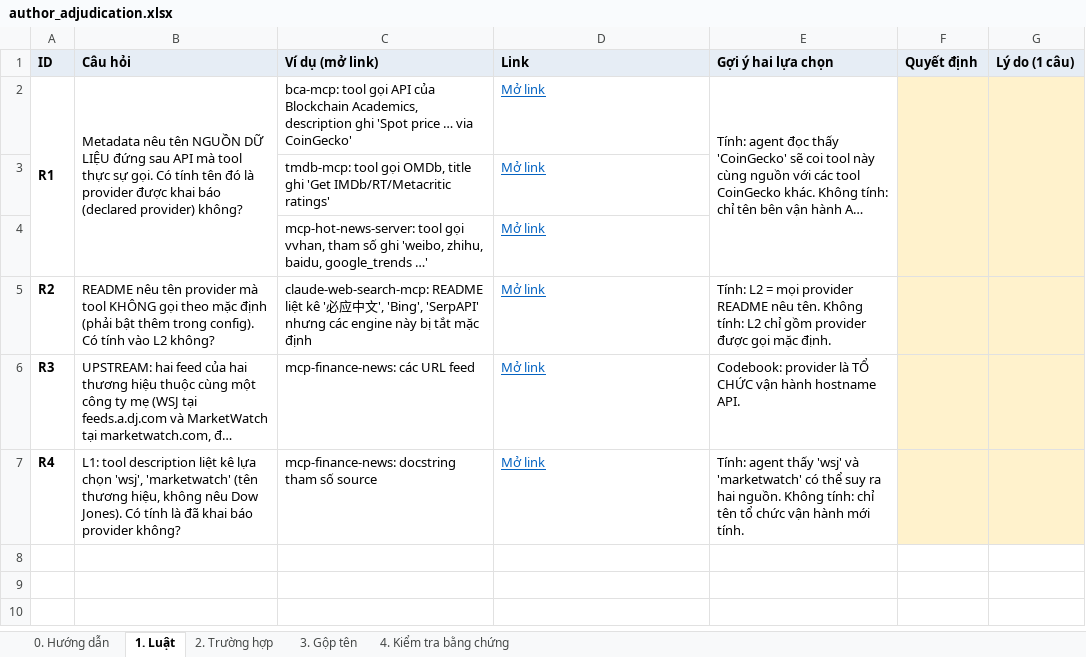
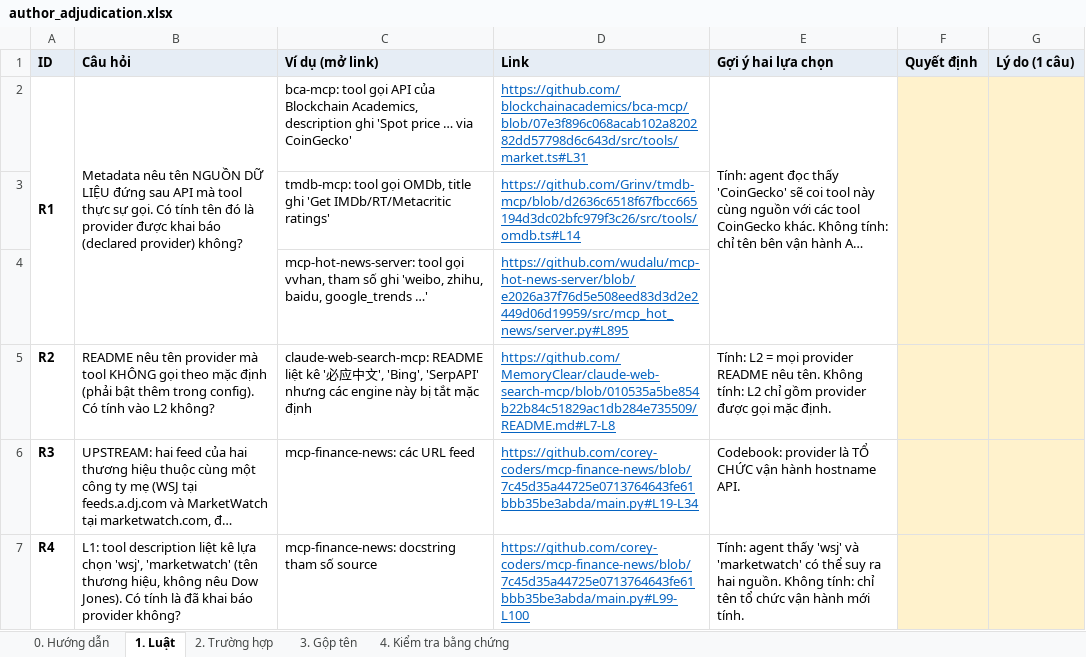
Before and after one commit to tuankiet18/reliable-tool-using-agents, an Excel workbook: projects/reliable-tool-using-ai-agents/experiments/correlated-tool-verification-pilot/data/tool_survey_2/adjudication/author_adjudication.xlsx, sheet 1. Luật, drawn as a sheet; long unchanged cells end in …; values as stored, in another font and other column widths than the file's, no borders; the diff names each change by its address in the sheet, - before the commit and + after, or states it on an @@ line.

```diff
--- a/projects/reliable-tool-using-ai-agents/experiments/correlated-tool-verification-pilot/data/tool_survey_2/adjudication/author_adjudication.xlsx (sheet 1. Luật)
+++ b/projects/reliable-tool-using-ai-agents/experiments/correlated-tool-verification-pilot/data/tool_survey_2/adjudication/author_adjudication.xlsx (sheet 1. Luật)
-D2 (Link): Mở link
+D2 (Link): https://github.com/blockchainacademics/bca-mcp/blob/07e3f896c068acab102a820282dd57798d6c643d/src/tools/market.ts#L31
-D3 (Link): Mở link
+D3 (Link): https://github.com/Grinv/tmdb-mcp/blob/d2636c6518f67fbcc665194d3dc02bfc979f3c26/src/tools/omdb.ts#L14
-D4 (Link): Mở link
+D4 (Link): https://github.com/wudalu/mcp-hot-news-server/blob/e2026a37f76d5e508eed83d3d2e2449d06d19959/src/mcp_hot_news/server.py#L895
-D5 (Link): Mở link
+D5 (Link): https://github.com/MemoryClear/claude-web-search-mcp/blob/010535a5be854b22b84c51829ac1db284e735509/README.md#L7-L8
-D6 (Link): Mở link
+D6 (Link): https://github.com/corey-coders/mcp-finance-news/blob/7c45d35a44725e0713764643fe61bbb35be3abda/main.py#L19-L34
-D7 (Link): Mở link
+D7 (Link): https://github.com/corey-coders/mcp-finance-news/blob/7c45d35a44725e0713764643fe61bbb35be3abda/main.py#L99-L100
```
Also changed, not shown: sheet 4. Kiểm tra bằng chứng, sheet 2. Trường hợp, 1 other file.
